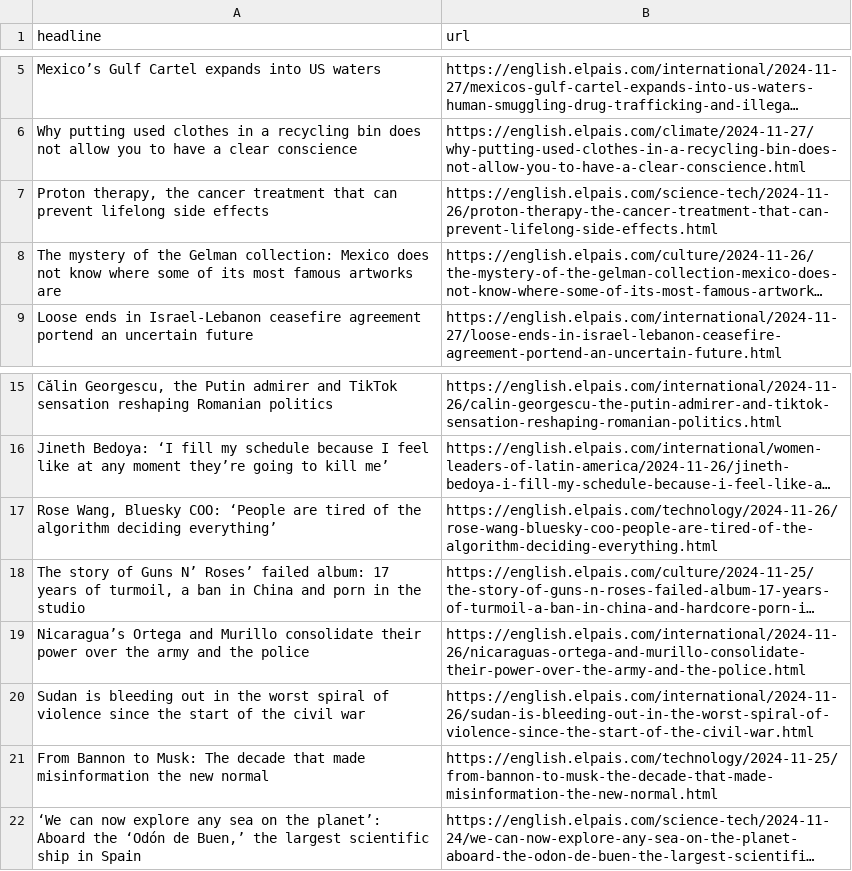
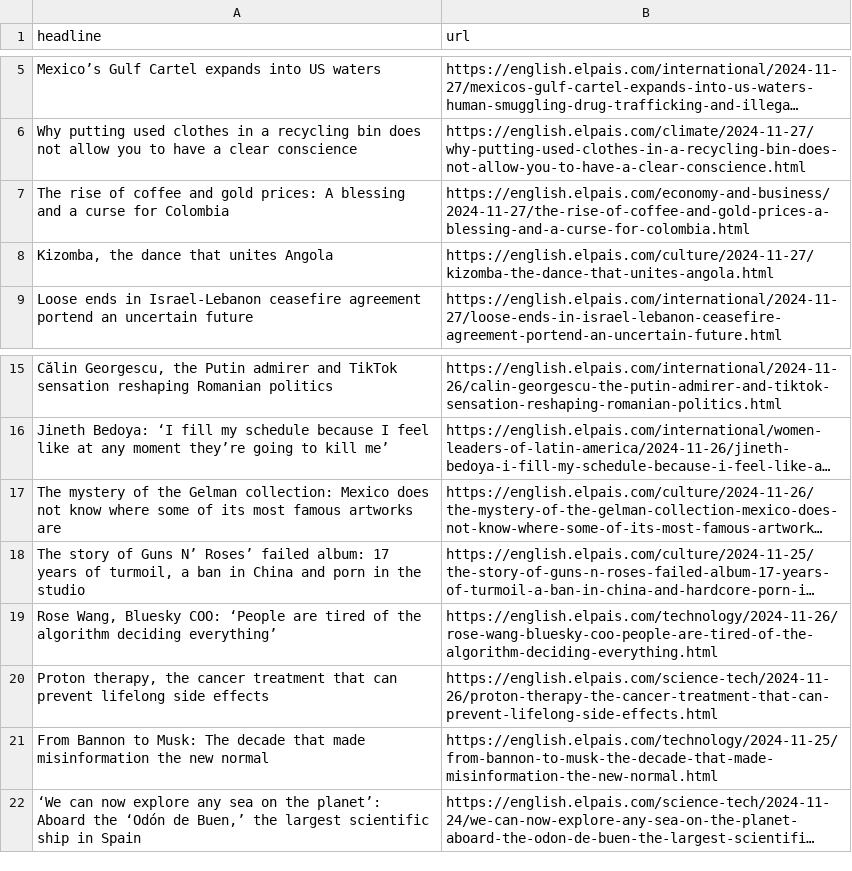
Before and after one commit to architmeta/lede-el-pasi-autoscraper, a CSV file: headlines.csv, drawn as a sheet; only a part is shown, gaps mark what is left out; long unchanged cells end in …; removed rows and columns are numbered as before the commit, all else as after; the diff names each change by its address in the sheet, - before the commit and + after, or states it on an @@ line.

```diff
--- a/headlines.csv
+++ b/headlines.csv
+row 7: The rise of coffee and gold prices: A blessing and a curse for Colombia | https://english.elpais.com/economy-and-business/2024-11-27/the-rise-of-coffee-and-gold-prices-a-blessing-and-a-curse-for-colombia.html
+row 8: Kizomba, the dance that unites Angola | https://english.elpais.com/culture/2024-11-27/kizomba-the-dance-that-unites-angola.html
@@ row 8 moved to row 17: The mystery of the Gelman collection: Me… @@
-row 19: Nicaragua’s Ortega and Murillo consolidate their power over the army and the police | https://english.elpais.com/international/2024-11-26/nicaraguas-ortega-and-murillo-consolidate-their-power-over-the-army-and-the-police.html
-row 20: Sudan is bleeding out in the worst spiral of violence since the start of the civil war | https://english.elpais.com/international/2024-11-26/sudan-is-bleeding-out-in-the-worst-spiral-of-violence-since-the-start-of-the-civil-war.html
@@ row 7 moved to row 20: Proton therapy, the cancer treatment tha… @@
```
